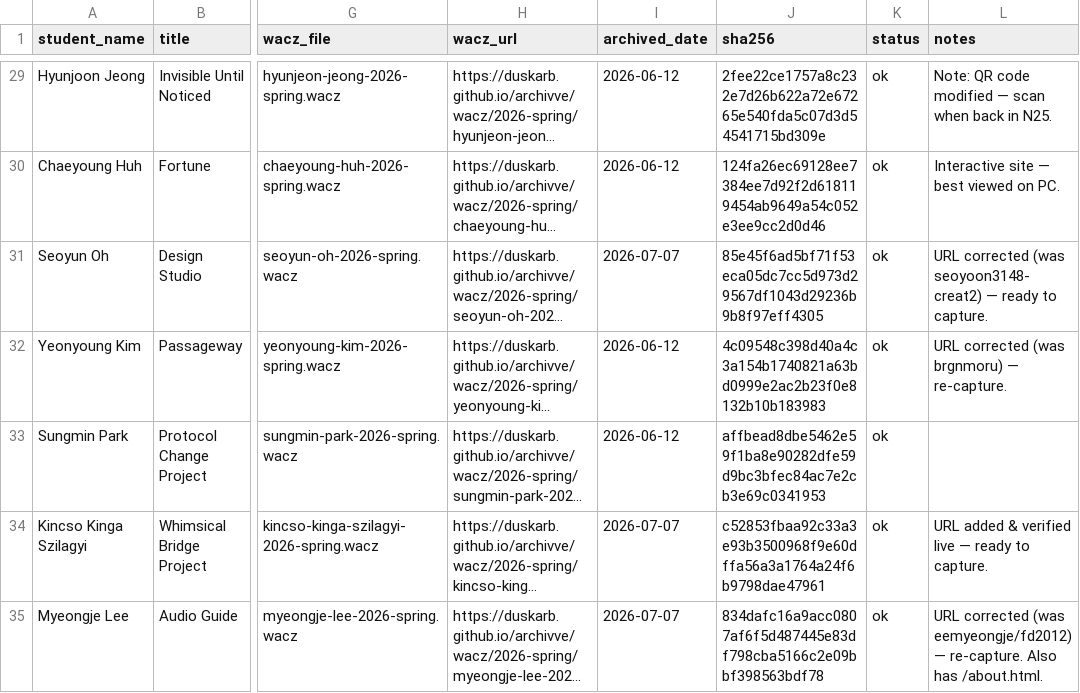
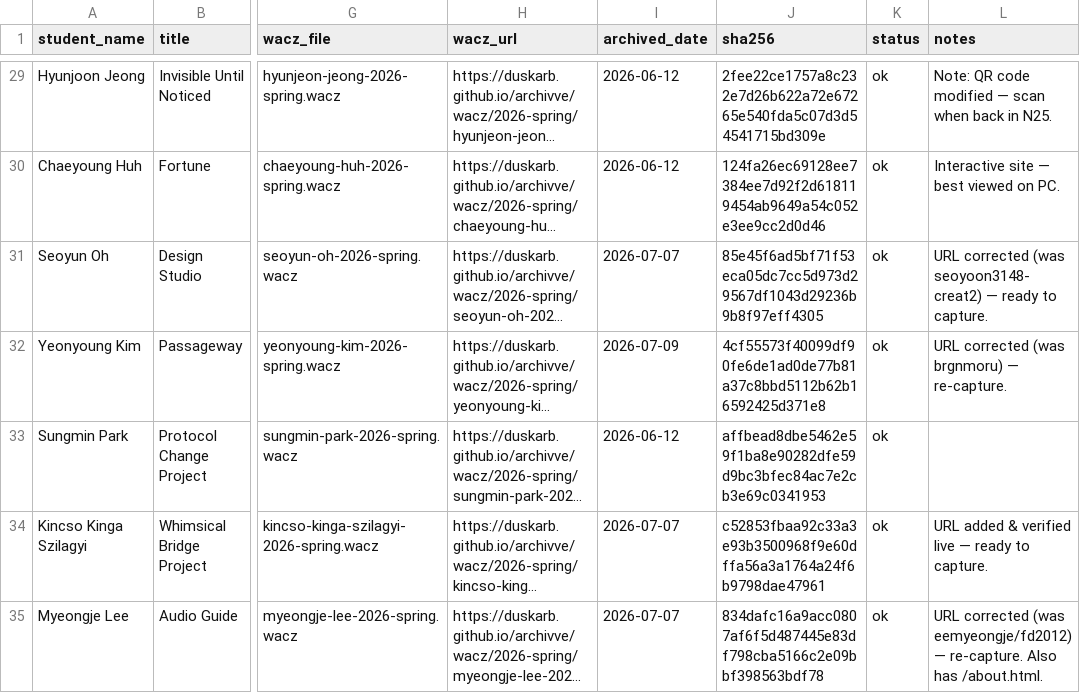
Before and after one commit to duskarb/archivve, a CSV file: manifest.csv, drawn as a sheet; only a part is shown, gaps mark what is left out; long unchanged cells end in …; the diff covers the shown part only; the diff names each change by its address in the sheet, - before the commit and + after, or states it on an @@ line.

```diff
--- a/manifest.csv
+++ b/manifest.csv
-I32 (archived_date): 2026-06-12
+I32 (archived_date): 2026-07-09
-J32 (sha256): 4c09548c398d40a4c3a154b1740821a63bd0999e2ac2b23f0e8132b10b183983
+J32 (sha256): 4cf55573f40099df90fe6de1ad0de77b81a37c8bbd5112b62b16592425d371e8
```
Also changed, not shown: 10 edited cells elsewhere in this file.
